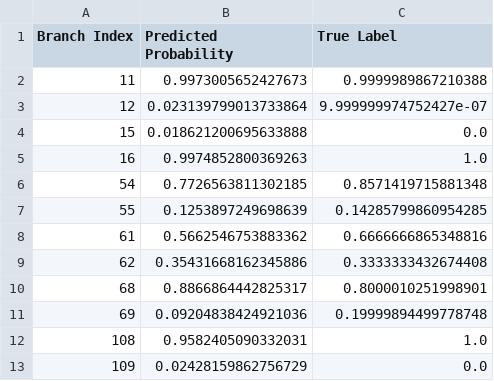
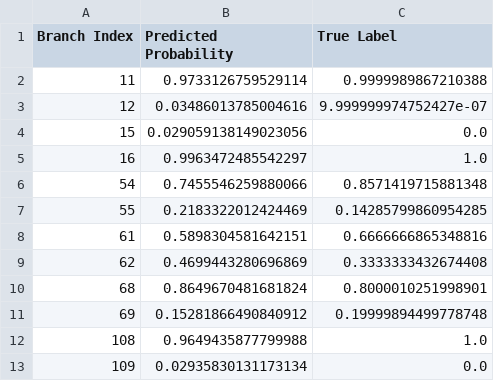
Before and after one commit to poseidon2022/EBSBP-Using-GNNs, a CSV file: demo/csv/chaotic_pred.csv, drawn as a sheet.

Commit message:
fix: demo

```diff
--- a/demo/csv/chaotic_pred.csv
+++ b/demo/csv/chaotic_pred.csv
@@ -1,13 +1,13 @@
 Branch Index,Predicted Probability,True Label
-11,0.9973005652427673,0.9999989867210388
-12,0.023139799013733864,9.999999974752427e-07
-15,0.018621200695633888,0.0
-16,0.9974852800369263,1.0
-54,0.7726563811302185,0.8571419715881348
-55,0.1253897249698639,0.14285799860954285
-61,0.5662546753883362,0.6666666865348816
-62,0.35431668162345886,0.3333333432674408
-68,0.8866864442825317,0.8000010251998901
-69,0.09204838424921036,0.19999894499778748
-108,0.9582405090332031,1.0
-109,0.02428159862756729,0.0
+11,0.9733126759529114,0.9999989867210388
+12,0.03486013785004616,9.999999974752427e-07
+15,0.029059138149023056,0.0
+16,0.9963472485542297,1.0
+54,0.7455546259880066,0.8571419715881348
+55,0.2183322012424469,0.14285799860954285
+61,0.5898304581642151,0.6666666865348816
+62,0.4699443280696869,0.3333333432674408
+68,0.8649670481681824,0.8000010251998901
+69,0.15281866490840912,0.19999894499778748
+108,0.9649435877799988,1.0
+109,0.02935830131173134,0.0
```
Also changed, not shown: 23 other files.
